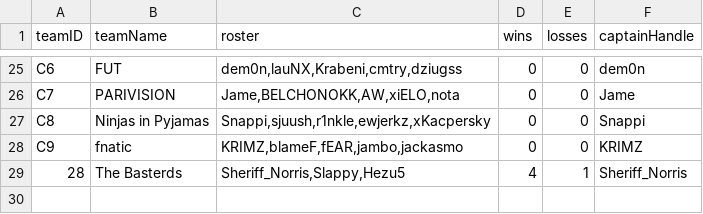
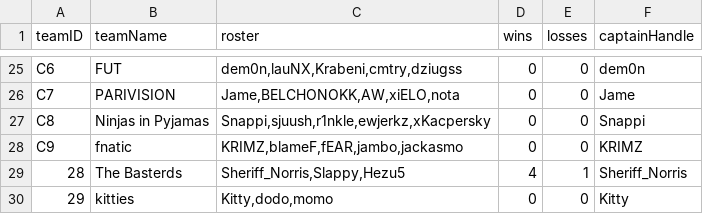
Before and after one commit to DavidAzathoth/verklegt1_2025_h-pur27, a CSV file: StorageLayer/Data/teams.csv, drawn as a sheet; only a part is shown, gaps mark what is left out; the diff names each change by its address in the sheet, - before the commit and + after, or states it on an @@ line.

```diff
--- a/StorageLayer/Data/teams.csv
+++ b/StorageLayer/Data/teams.csv
+row 30: 29 | kitties | Kitty,dodo,momo | 0 | 0 | Kitty
```
Also changed, not shown: StorageLayer/Data/players.csv, StorageLayer/Data/tournaments.csv, 2 other files.
